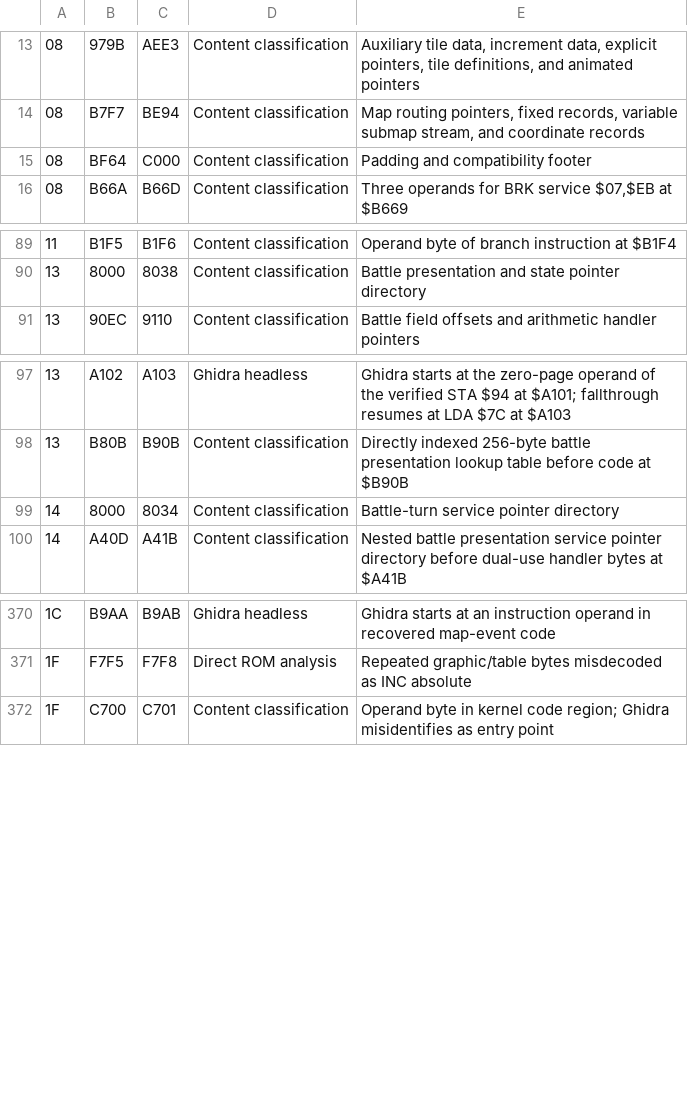
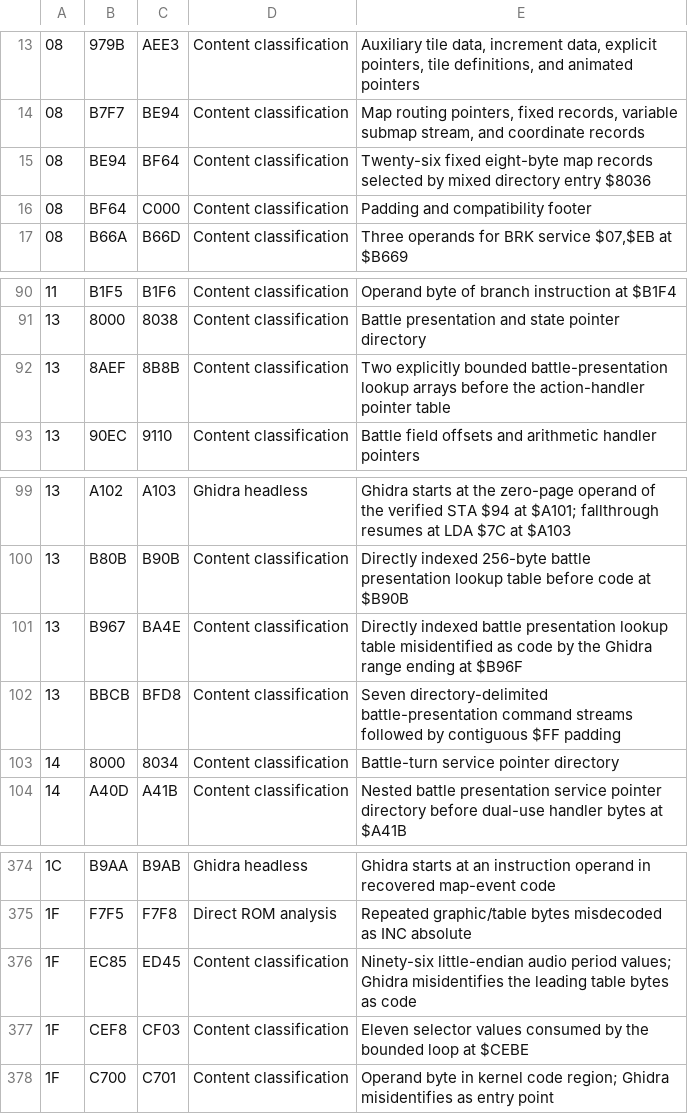
Before and after one commit to JEschete/DW4_Disassembly, a TSV file: config/code-exclusions.tsv, drawn as a sheet; only a part is shown, gaps mark what is left out; the diff names each change by its address in the sheet, - before the commit and + after, or states it on an @@ line.

```diff
--- a/config/code-exclusions.tsv
+++ b/config/code-exclusions.tsv
+row 15: 08 | BE94 | BF64 | Content classification | Twenty-six fixed eight-byte map records selected by mixed directory entry $8036
+row 92: 13 | 8AEF | 8B8B | Content classification | Two explicitly bounded battle-presentation lookup arrays before the action-handler pointer table
+row 101: 13 | B967 | BA4E | Content classification | Directly indexed battle presentation lookup table misidentified as code by the Ghidra range ending at $B96F
+row 102: 13 | BBCB | BFD8 | Content classification | Seven directory-delimited battle-presentation command streams followed by contiguous $FF padding
+row 376: 1F | EC85 | ED45 | Content classification | Ninety-six little-endian audio period values; Ghidra misidentifies the leading table bytes as code
+row 377: 1F | CEF8 | CF03 | Content classification | Eleven selector values consumed by the bounded loop at $CEBE
```
Also changed, not shown: config/code-entry-tables.tsv, config/code-seeds.tsv, 19 other files.
